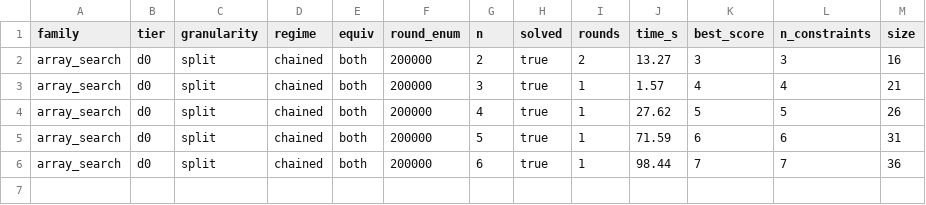
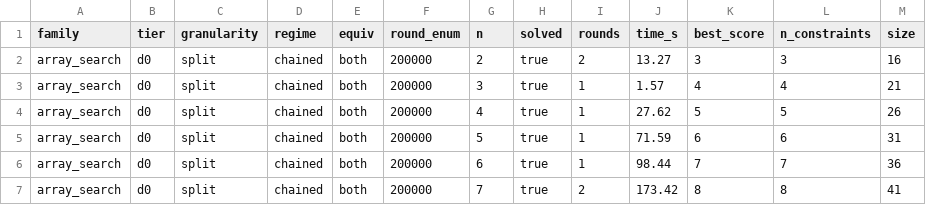
Before and after one commit to Rav0702/CEGIS, a CSV file: results/suite/array_search_both_chained_rt120.csv, drawn as a sheet.

```diff
--- a/results/suite/array_search_both_chained_rt120.csv
+++ b/results/suite/array_search_both_chained_rt120.csv
@@ -6 +6,2 @@ array_search,d0,split,chained,both,200000,5,true,1,71.59,6,6,31
 array_search,d0,split,chained,both,200000,6,true,1,98.44,7,7,36
+array_search,d0,split,chained,both,200000,7,true,2,173.42,8,8,41
```
Also changed, not shown: results/suite/max_split_constraint_chained_d0s_rt120.csv, 1 other file.
